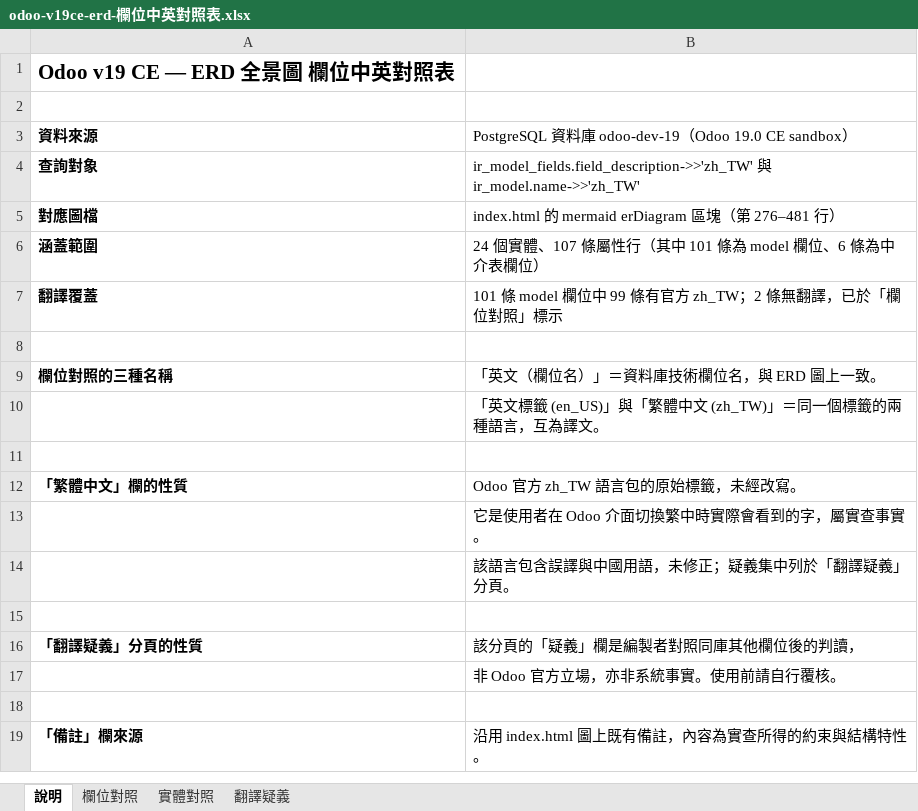
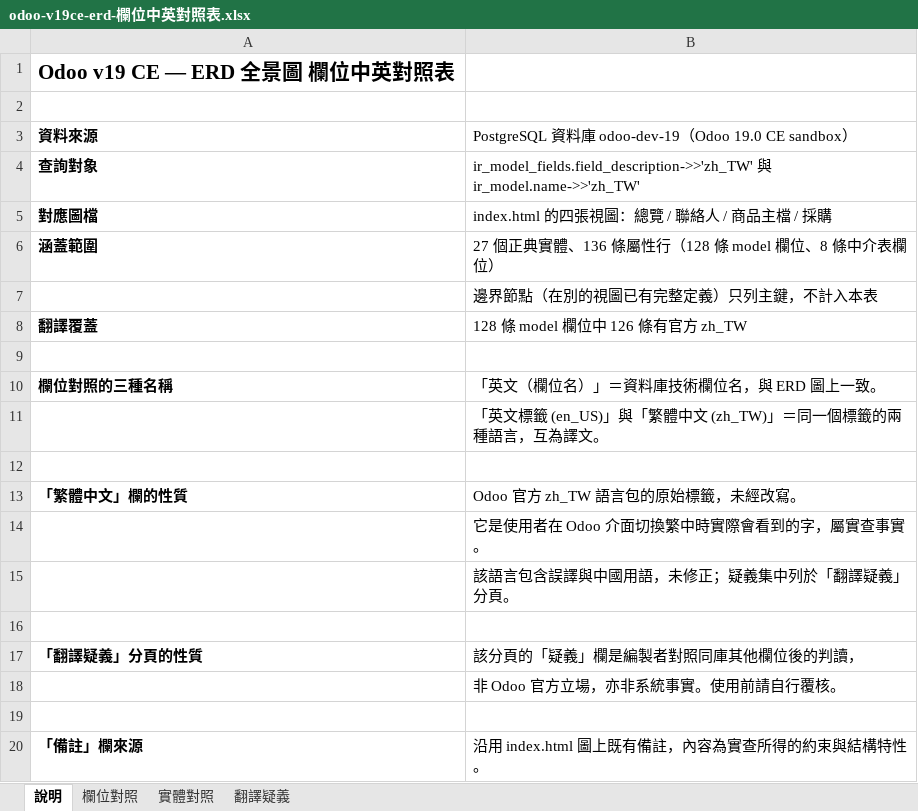
Before and after one commit to jk831224/odoo-v19ce-erd, an Excel workbook: odoo-v19ce-erd-欄位中英對照表.xlsx, sheet 說明, drawn as a sheet; values as stored, in another font and other column widths than the file's, no borders; addresses are those after the commit; the diff names each change by its address in the sheet, - before the commit and + after, or states it on an @@ line.

```diff
--- a/odoo-v19ce-erd-欄位中英對照表.xlsx (sheet 說明)
+++ b/odoo-v19ce-erd-欄位中英對照表.xlsx (sheet 說明)
-B5: index.html 的 mermaid erDiagram 區塊（第 276–481 行）
+B5: index.html 的四張視圖：總覽 / 聯絡人 / 商品主檔 / 採購
-B6: 24 個實體、107 條屬性行（其中 101 條為 model 欄位、6 條為中介表欄位）
+B6: 27 個正典實體、136 條屬性行（128 條 model 欄位、8 條中介表欄位）
+row 7:  | 邊界節點（在別的視圖已有完整定義）只列主鍵，不計入本表
-B8: 101 條 model 欄位中 99 條有官方 zh_TW；2 條無翻譯，已於「欄位對照」標示
+B8: 128 條 model 欄位中 126 條有官方 zh_TW
```
Also changed, not shown: sheet 欄位對照, sheet 翻譯疑義, sheet 實體對照, 2 other files.
